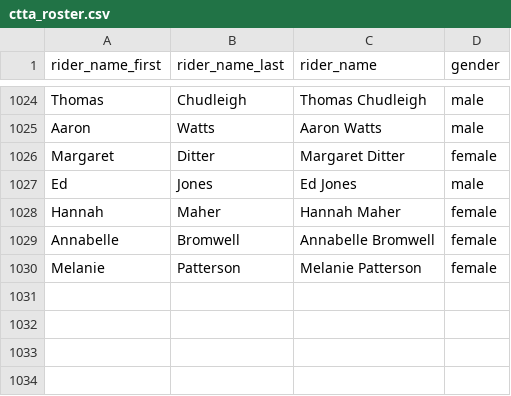
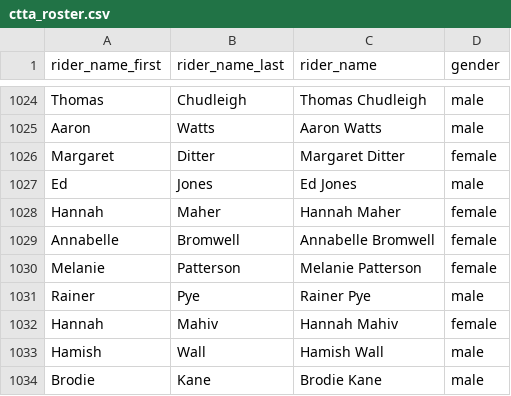
Before and after one commit to YanceyA/Monkey-Brain, a CSV file: Data/Master Results/ctta_roster.csv, drawn as a sheet; only a part is shown, gaps mark what is left out.

Commit message:
15-2-2022 Results Added

```diff
--- a/Data/Master Results/ctta_roster.csv
+++ b/Data/Master Results/ctta_roster.csv
@@ -1030 +1030,5 @@ Annabelle,Bromwell,Annabelle Bromwell,female
 Melanie,Patterson,Melanie Patterson,female
+Rainer,Pye,Rainer Pye,male
+Hannah,Mahiv,Hannah Mahiv,female
+Hamish,Wall,Hamish Wall,male
+Brodie,Kane,Brodie Kane,male
```
Also changed, not shown: Data/Master Results/tai_tapu_weather2010-2022.csv, 13 other files.
